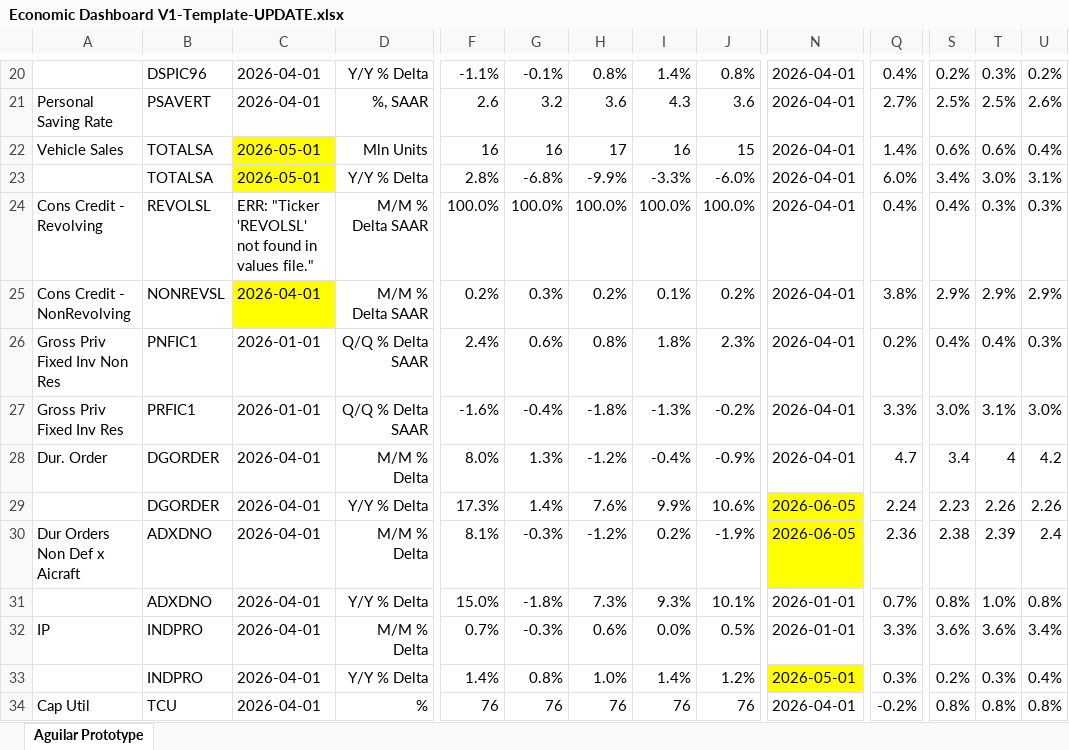
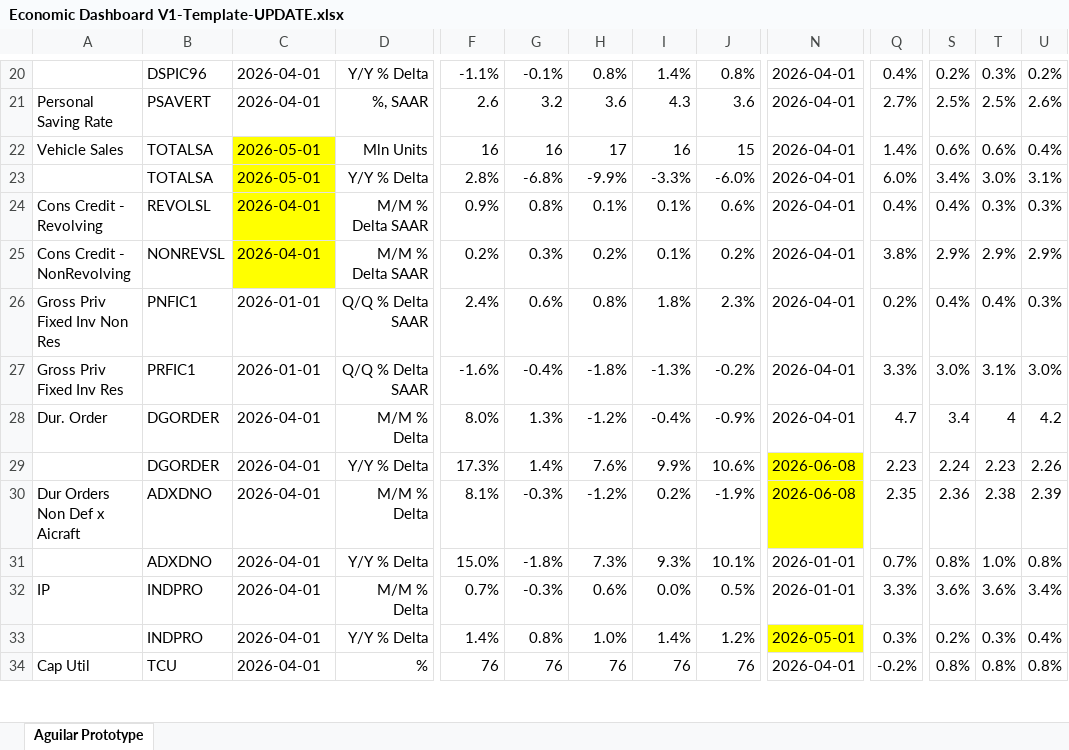
Before and after one commit to BlueMarginalist/MacroDashBoard, an Excel workbook: MacroDashboard Versions/Economic Dashboard V1-Template-UPDATE.xlsx, sheet Aguilar Prototype, drawn as a sheet; only a part is shown, gaps mark what is left out; values as stored, in another font and other column widths than the file's, no borders; the diff covers the shown part only; the diff names each change by its address in the sheet, - before the commit and + after, or states it on an @@ line.

```diff
--- a/MacroDashboard Versions/Economic Dashboard V1-Template-UPDATE.xlsx (sheet Aguilar Prototype)
+++ b/MacroDashboard Versions/Economic Dashboard V1-Template-UPDATE.xlsx (sheet Aguilar Prototype)
-C24: ERR: "Ticker 'REVOLSL' not found in values file."
+C24: 2026-04-01
-C24 fill: none
+C24 fill: #FFFF00
-F24: 100.0%
+F24: 0.9%
-G24: 100.0%
+G24: 0.8%
-H24: 100.0%
+H24: 0.1%
-I24: 100.0%
+I24: 0.1%
-J24: 100.0%
+J24: 0.6%
-N29:N30: 2026-06-05
+N29:N30: 2026-06-08
-Q29: 2.24
+Q29: 2.23
-S29: 2.23
+S29: 2.24
-T29: 2.26
+T29: 2.23
-Q30: 2.36
+Q30: 2.35
-S30: 2.38
+S30: 2.36
-T30: 2.39
+T30: 2.38
-U30: 2.4
+U30: 2.39
```
Also changed, not shown: 2 added rows, 2 removed rows, 50 edited cells and cell formats elsewhere in this sheet, 9 other files.
